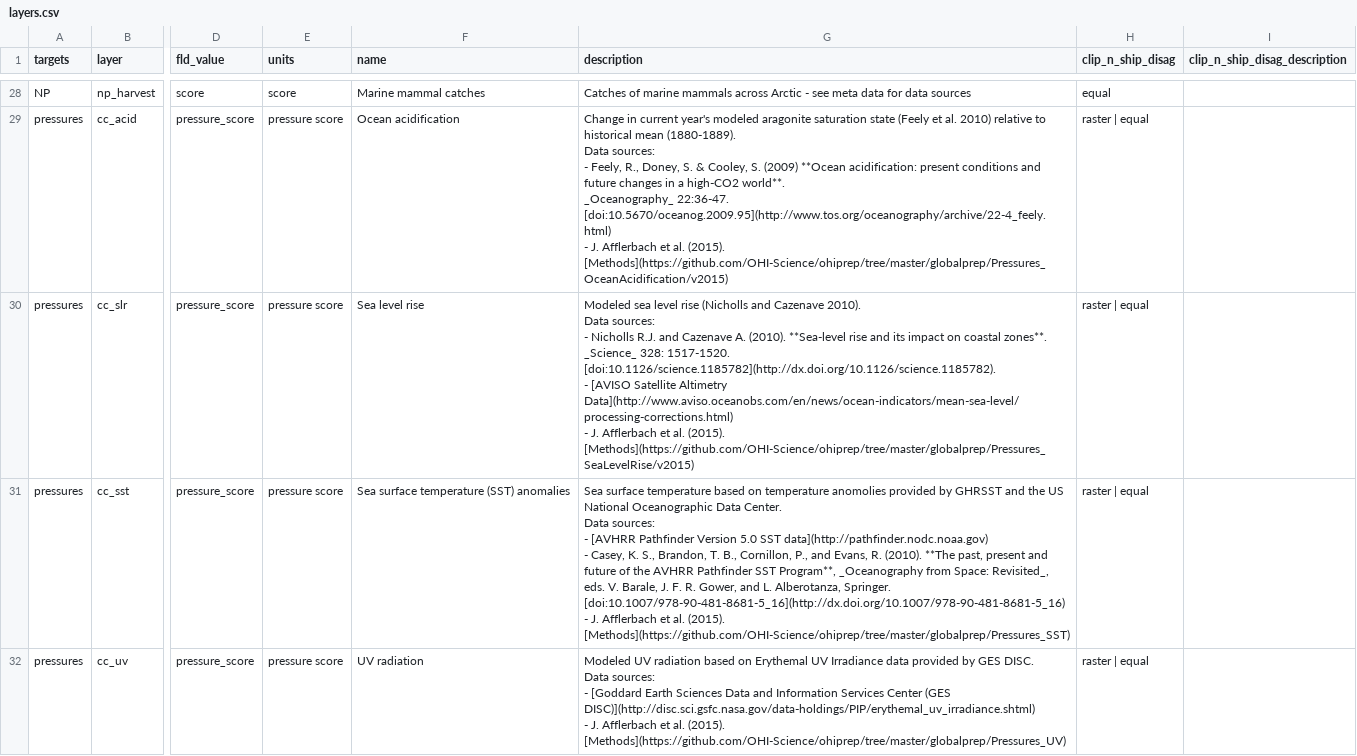
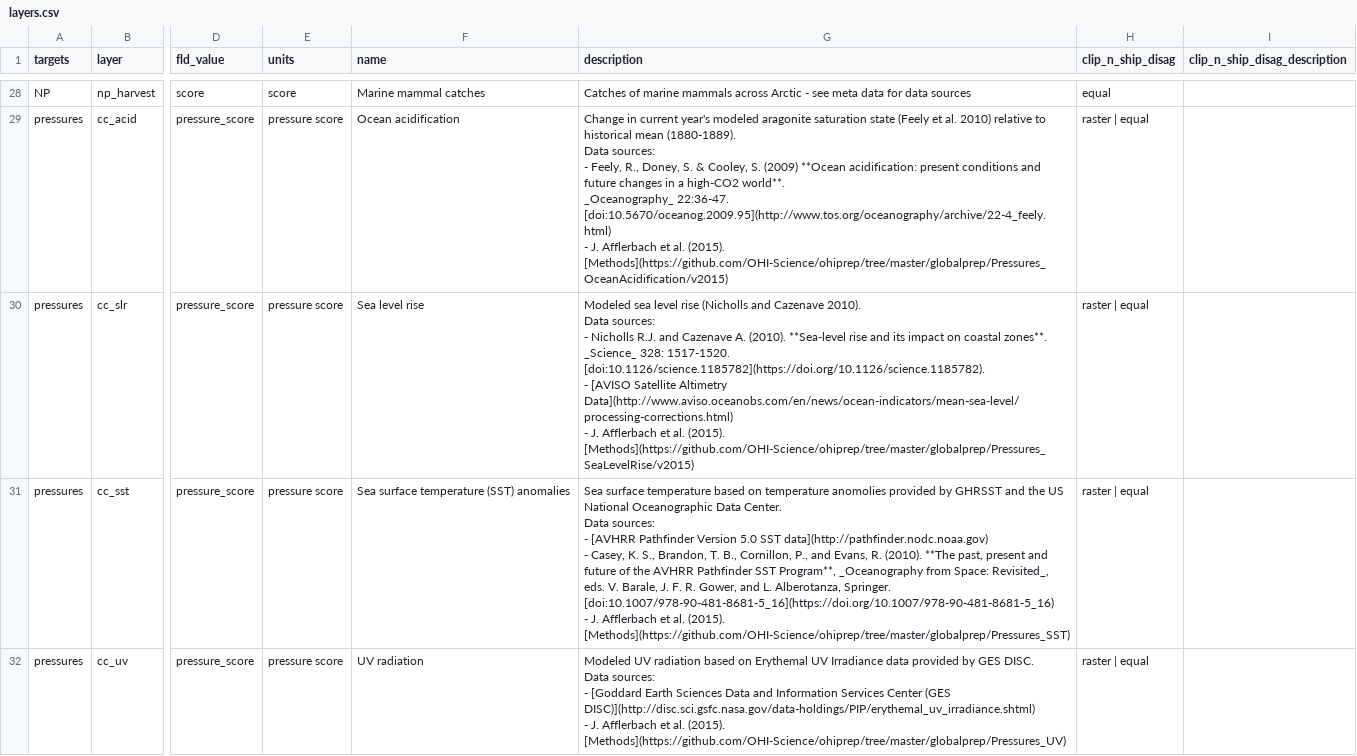
Before and after one commit to katrinleinweber/arc, a CSV file: circle2016/layers.csv, drawn as a sheet; only a part is shown, gaps mark what is left out; ↵ is a line break in a cell; the diff covers the shown part only; the diff names each change by its address in the sheet, - before the commit and + after, or states it on an @@ line.

```diff
--- a/circle2016/layers.csv
+++ b/circle2016/layers.csv
-G30 (description): …328: 1517-1520. [doi:10.1126/science.1185782](http://dx.doi.org/10.1126/science.1185782). ↵ - [AVISO…
+G30 (description): …328: 1517-1520. [doi:10.1126/science.1185782](https://doi.org/10.1126/science.1185782). ↵ - [AVISO…
-G31 (description): …Alberotanza, Springer. [doi:10.1007/978-90-481-8681-5_16](http://dx.doi.org/10.1007/978-90-481-8681-5_16) ↵ - J.…
+G31 (description): …Alberotanza, Springer. [doi:10.1007/978-90-481-8681-5_16](https://doi.org/10.1007/978-90-481-8681-5_16) ↵ - J.…
```
Also changed, not shown: 8 edited cells elsewhere in this file, circle2016/tmp/layers_gl2016.csv.
